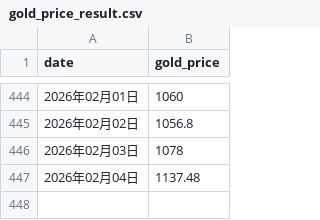
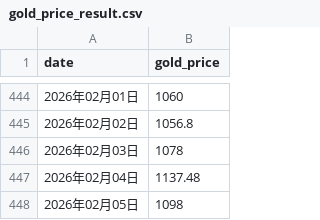
Before and after one commit to Damon-97/GithubActionSample, a CSV file: gold_price_result.csv, drawn as a sheet; only a part is shown, gaps mark what is left out.

Commit message:
更新结果数据

```diff
--- a/gold_price_result.csv
+++ b/gold_price_result.csv
@@ -447 +447,2 @@ date,gold_price
 2026年02月04日,1137.48
+2026年02月05日,1098
```
